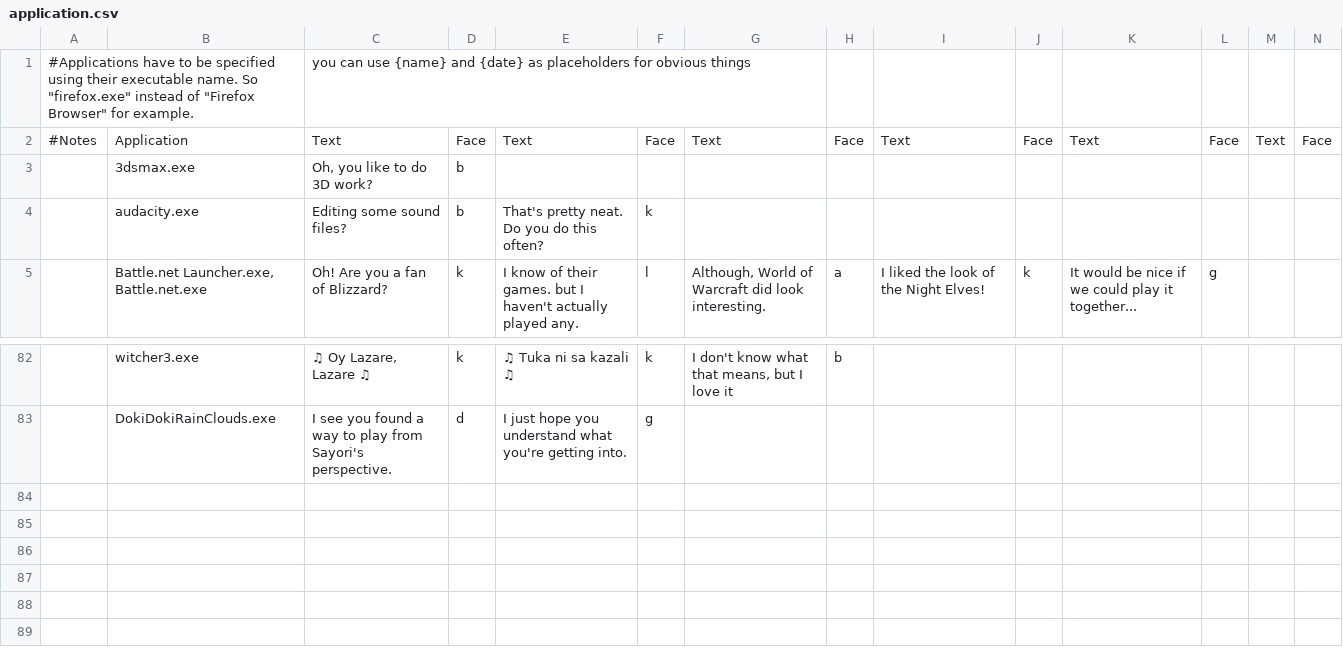
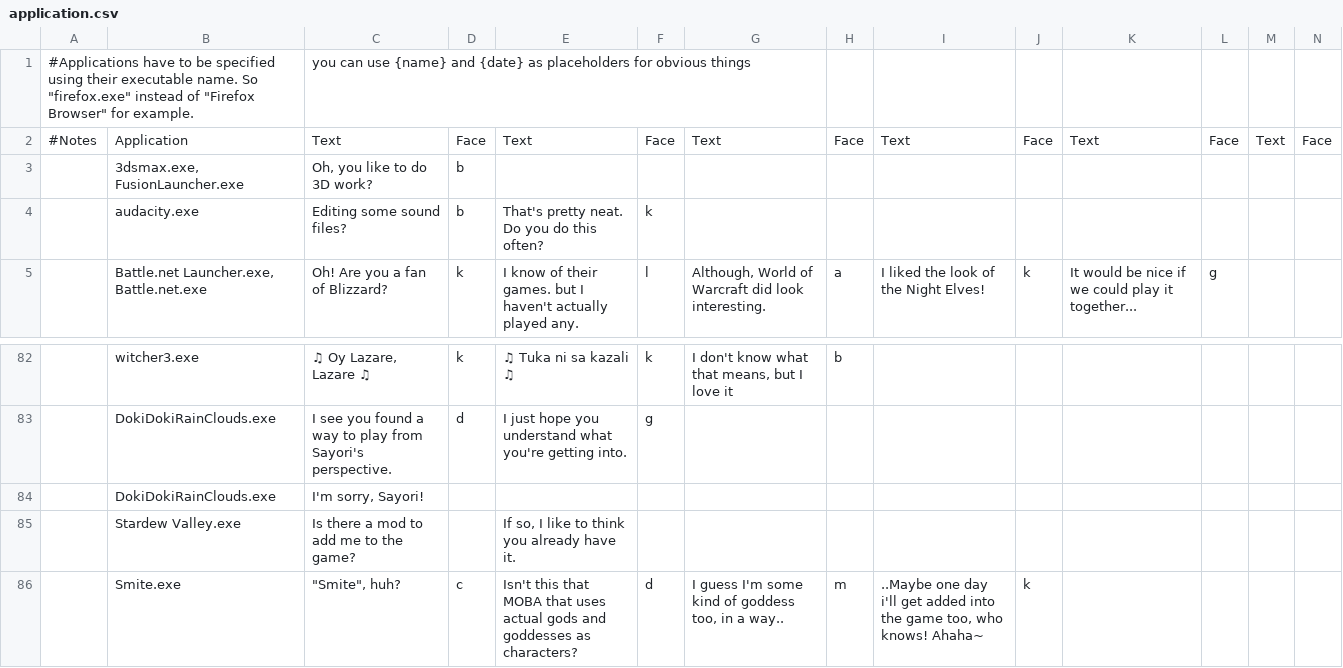
Before and after one commit to PiMaker/MonikAI, a CSV file: docs/application.csv, drawn as a sheet; only a part is shown, gaps mark what is left out; rows hold the shown columns only; the diff names each change by its address in the sheet, - before the commit and + after, or states it on an @@ line.

```diff
--- a/docs/application.csv
+++ b/docs/application.csv
-B3: 3dsmax.exe
+B3: 3dsmax.exe, FusionLauncher.exe
+row 84:  | DokiDokiRainClouds.exe | I'm sorry, Sayori!
+row 85:  | Stardew Valley.exe | Is there a mod to add me to the game? |  | If so, I like to think you already have it.
+row 86:  | Smite.exe | "Smite", huh? | c | Isn't this that MOBA that uses actual gods and goddesses as characters? | d | I guess I'm some kind of goddess too, in a way.. | m | ..Maybe one day i'll get added into the game too, who knows! Ahaha~ | k
```
Also changed, not shown: docs/google.csv, docs/idle_dialogue.csv, 5 other files.
